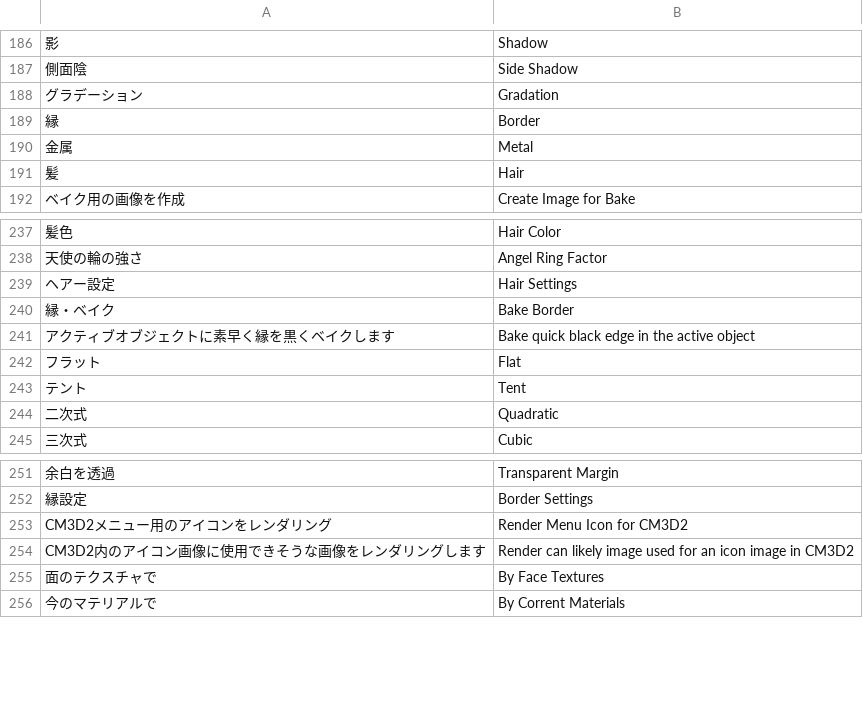
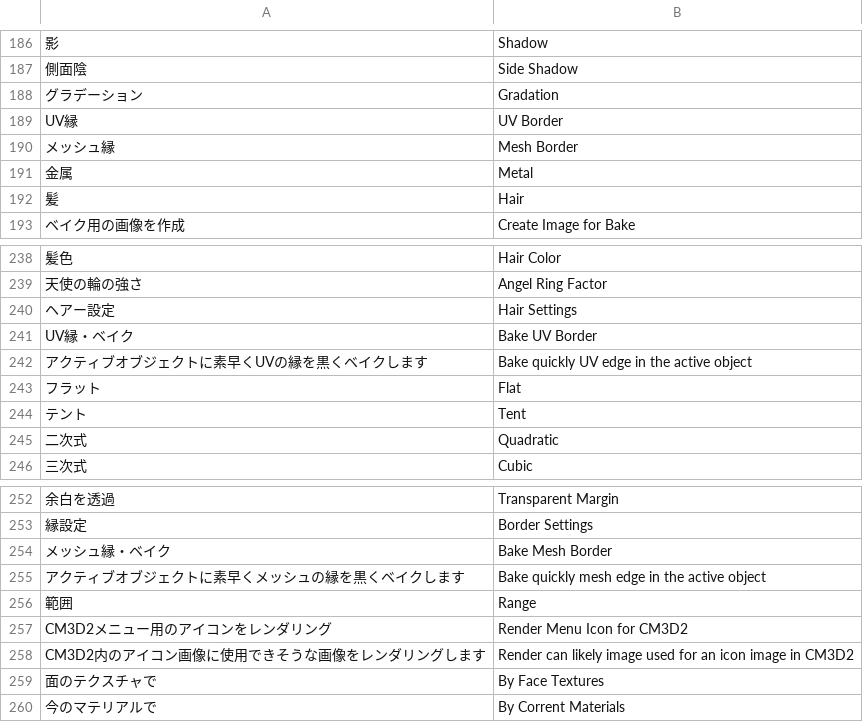
Before and after one commit to CM3D2user/Blender-CM3D2-Converter, a CSV file: CM3D2 Converter/english_dictionary.csv, drawn as a sheet; only a part is shown, gaps mark what is left out; removed rows and columns are numbered as before the commit, all else as after; the diff names each change by its address in the sheet, - before the commit and + after, or states it on an @@ line.

Commit message:
"メッシュ縁・ベイク" 機能を追加

```diff
--- a/CM3D2 Converter/english_dictionary.csv
+++ b/CM3D2 Converter/english_dictionary.csv
-row 189: 縁 | Border
+row 189: UV縁 | UV Border
+row 190: メッシュ縁 | Mesh Border
-A241: 縁・ベイク
+A241: UV縁・ベイク
-B241: Bake Border
+B241: Bake UV Border
-A242: アクティブオブジェクトに素早く縁を黒くベイクします
+A242: アクティブオブジェクトに素早くUVの縁を黒くベイクします
-B242: Bake quick black edge in the active object
+B242: Bake quickly UV edge in the active object
+row 254: メッシュ縁・ベイク | Bake Mesh Border
+row 255: アクティブオブジェクトに素早くメッシュの縁を黒くベイクします | Bake quickly mesh edge in the active object
+row 256: 範囲 | Range
```
Also changed, not shown: 3 other files.
